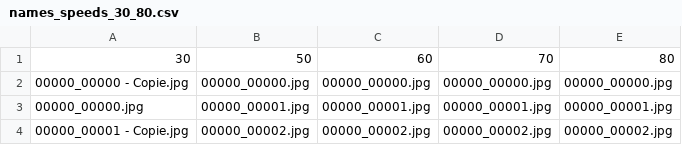
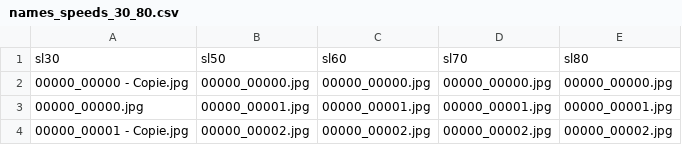
Before and after one commit to Oran-Uzrad/DataFiles, a CSV file: MLTashpa/kaggle_traffic signs/names_speeds_30_80.csv, drawn as a sheet; only a part is shown.

Commit message:
Update names_speeds_30_80.csv

```diff
--- a/MLTashpa/kaggle_traffic signs/names_speeds_30_80.csv
+++ b/MLTashpa/kaggle_traffic signs/names_speeds_30_80.csv
@@ -1,2 +1,2 @@
-30,50,60,70,80
+sl30,sl50,sl60,sl70,sl80
 00000_00000 - Copie.jpg,00000_00000.jpg,00000_00000.jpg,00000_00000.jpg,00000_00000.jpg
```
